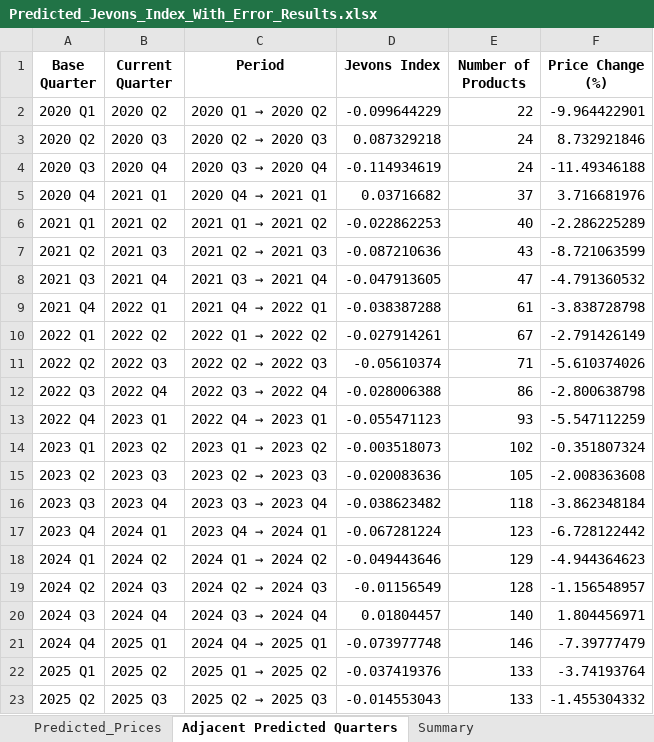
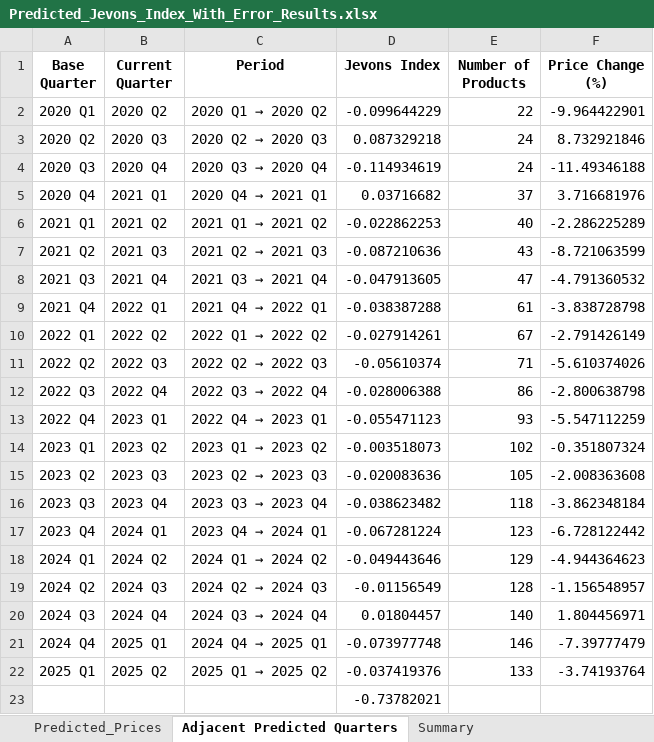
Before and after one commit to Edgarzhu7/Decoding-Smartphone-Prices, an Excel workbook: Quarter/Predicted_Jevons_Index_With_Error_Results.xlsx, sheet Adjacent Predicted Quarters, drawn as a sheet; values as stored, in another font and other column widths than the file's, no borders; removed rows and columns are numbered as before the commit, all else as after; the diff names each change by its address in the sheet, - before the commit and + after, or states it on an @@ line.

```diff
--- a/Quarter/Predicted_Jevons_Index_With_Error_Results.xlsx (sheet Adjacent Predicted Quarters)
+++ b/Quarter/Predicted_Jevons_Index_With_Error_Results.xlsx (sheet Adjacent Predicted Quarters)
-row 23: 2025 Q2 | 2025 Q3 | 2025 Q2 → 2025 Q3 | -0.014553043 | 133 | -1.455304332
+row 23:  |  |  | -0.73782021
```
Also changed, not shown: sheet Predicted_Prices, sheet Summary, Quarter/Lasso_Delta_Models1.xlsx, Quarter/Quarterly_Jevons_Index_Results.xlsx, 46 other files.
